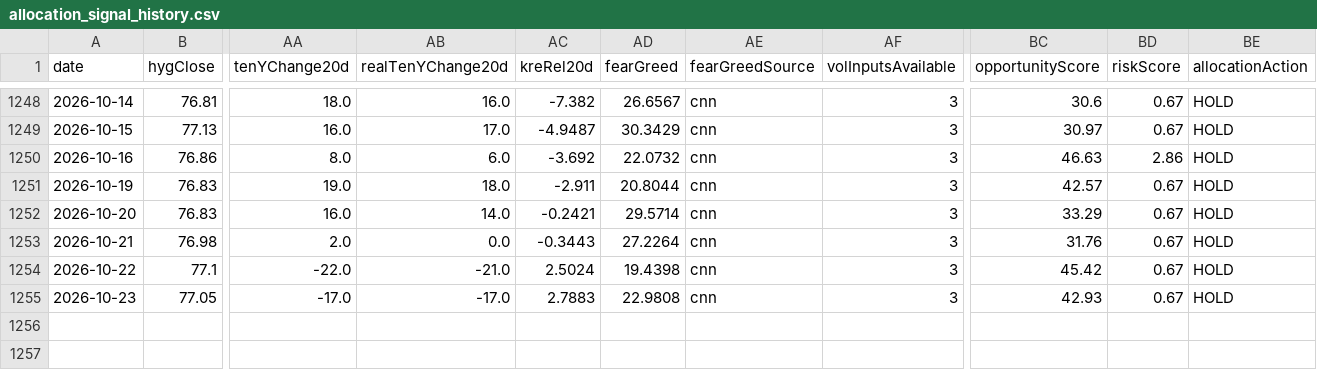
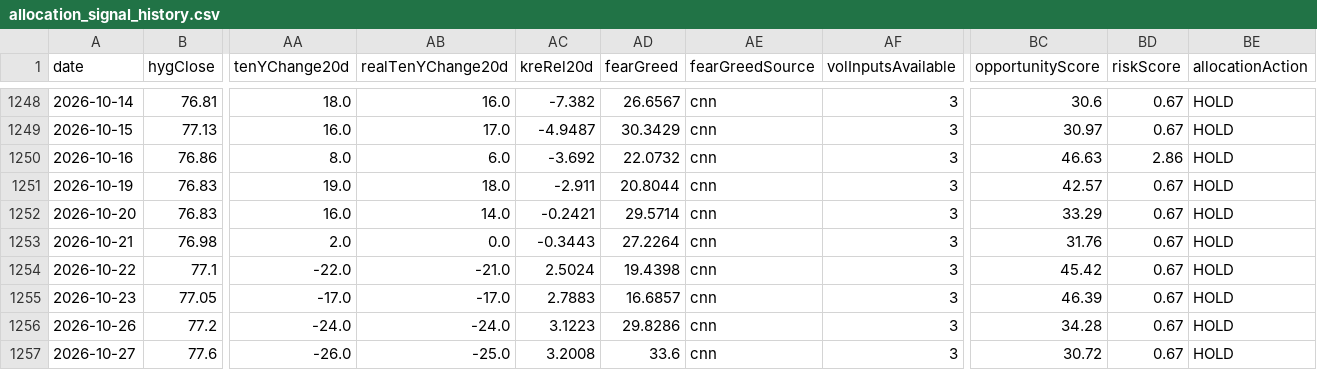
Before and after one commit to Kohaningithub/market-regime-dashboard, a CSV file: data/allocation_signal_history.csv, drawn as a sheet; only a part is shown, gaps mark what is left out; rows hold the shown columns only; the diff names each change by its address in the sheet, - before the commit and + after, or states it on an @@ line.

```diff
--- a/data/allocation_signal_history.csv
+++ b/data/allocation_signal_history.csv
-AD1255 (fearGreed): 22.9808
+AD1255 (fearGreed): 16.6857
-BC1255 (opportunityScore): 42.93
+BC1255 (opportunityScore): 46.39
+row 1256: 2026-10-26 | 77.2 | -24.0 | -24.0 | 3.1223 | 29.8286 | cnn | 3 | 34.28 | 0.67 | HOLD
+row 1257: 2026-10-27 | 77.6 | -26.0 | -25.0 | 3.2008 | 33.6 | cnn | 3 | 30.72 | 0.67 | HOLD
```
Also changed, not shown: data/regime_model_history_5y.csv, 8 other files.
